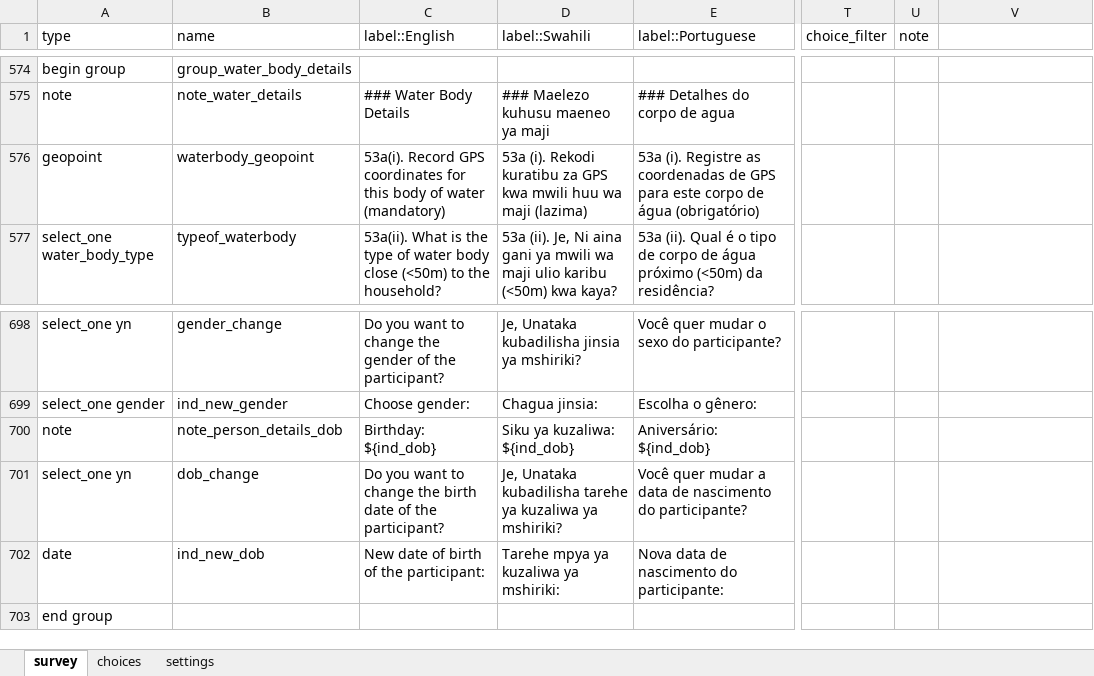
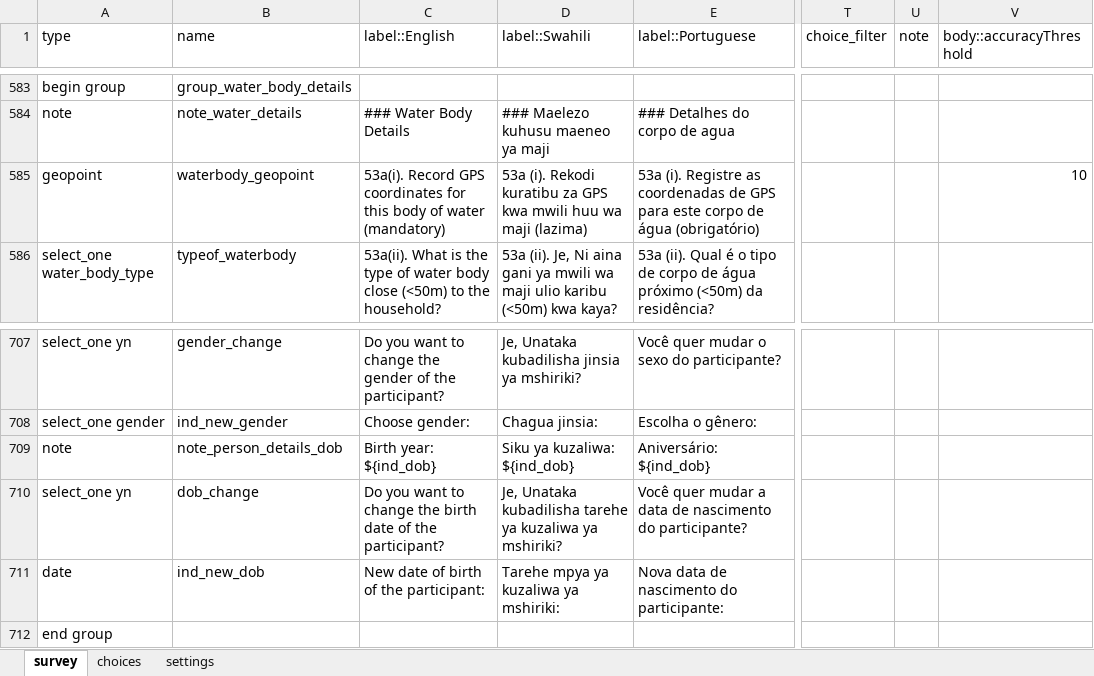
Before and after one commit to EldoElobolobo/bohemia, an Excel workbook: forms/fullcensus/fullcensus.xlsx, sheet survey, drawn as a sheet; only a part is shown, gaps mark what is left out; values as stored, in another font and other column widths than the file's, no cell formats; charts and pictures and conditional formats not drawn; addresses are those after the commit; the diff covers the shown part only; the diff names each change by its address in the sheet, - before the commit and + after, or states it on an @@ line.

```diff
--- a/forms/fullcensus/fullcensus.xlsx (sheet survey)
+++ b/forms/fullcensus/fullcensus.xlsx (sheet survey)
-V1: (empty)
+V1: body::accuracyThreshold
-V585 (body::accuracyThreshold): (empty)
+V585 (body::accuracyThreshold): 10
-C709 (label::English): Birthday: ${ind_dob}
+C709 (label::English): Birth year: ${ind_dob}
```
Also changed, not shown: 9 added rows and 7 edited cells elsewhere in this sheet, sheet settings, sheet choices, cell formats, 1 other file.
